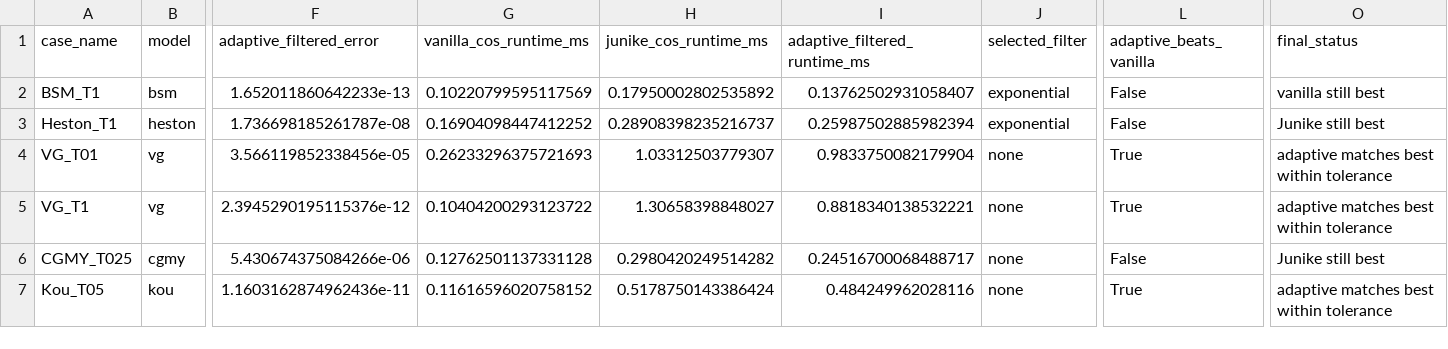
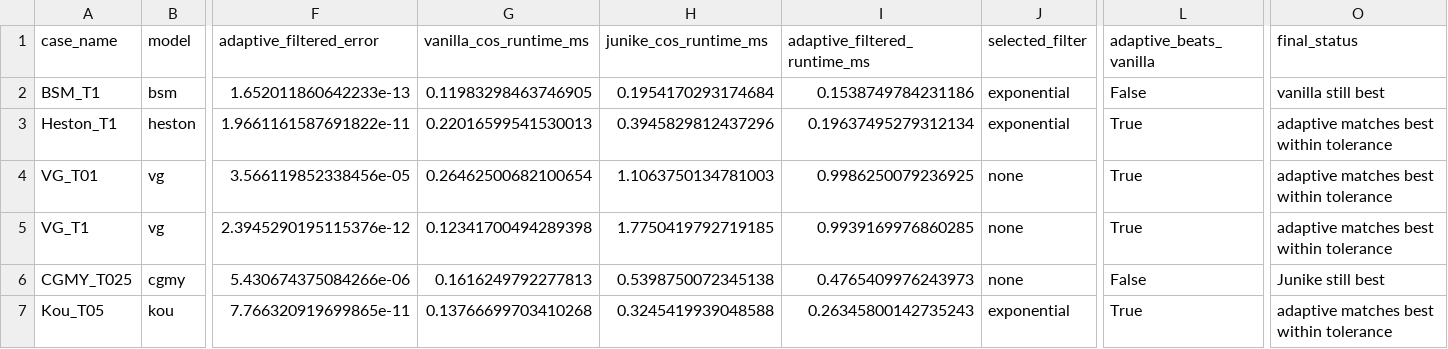
Before and after one commit to nl2992/fourier-option-pricer, a CSV file: benchmarks/mc_vs_fourier_methods/outputs/adaptive_filtered_cos_model_zoo.csv, drawn as a sheet; only a part is shown, gaps mark what is left out; the diff names each change by its address in the sheet, - before the commit and + after, or states it on an @@ line.

```diff
--- a/benchmarks/mc_vs_fourier_methods/outputs/adaptive_filtered_cos_model_zoo.csv
+++ b/benchmarks/mc_vs_fourier_methods/outputs/adaptive_filtered_cos_model_zoo.csv
-G2 (vanilla_cos_runtime_ms): 0.10220799595117569
+G2 (vanilla_cos_runtime_ms): 0.11983298463746905
-H2 (junike_cos_runtime_ms): 0.17950002802535892
+H2 (junike_cos_runtime_ms): 0.1954170293174684
-I2 (adaptive_filtered_runtime_ms): 0.13762502931058407
+I2 (adaptive_filtered_runtime_ms): 0.1538749784231186
-F3 (adaptive_filtered_error): 1.736698185261787e-08
+F3 (adaptive_filtered_error): 1.9661161587691822e-11
-G3 (vanilla_cos_runtime_ms): 0.16904098447412252
+G3 (vanilla_cos_runtime_ms): 0.22016599541530013
-H3 (junike_cos_runtime_ms): 0.28908398235216737
+H3 (junike_cos_runtime_ms): 0.3945829812437296
-I3 (adaptive_filtered_runtime_ms): 0.25987502885982394
+I3 (adaptive_filtered_runtime_ms): 0.19637495279312134
-L3 (adaptive_beats_vanilla): False
+L3 (adaptive_beats_vanilla): True
-O3 (final_status): Junike still best
+O3 (final_status): adaptive matches best within tolerance
-G4 (vanilla_cos_runtime_ms): 0.26233296375721693
+G4 (vanilla_cos_runtime_ms): 0.26462500682100654
-H4 (junike_cos_runtime_ms): 1.03312503779307
+H4 (junike_cos_runtime_ms): 1.1063750134781003
-I4 (adaptive_filtered_runtime_ms): 0.9833750082179904
+I4 (adaptive_filtered_runtime_ms): 0.9986250079236925
-G5 (vanilla_cos_runtime_ms): 0.10404200293123722
+G5 (vanilla_cos_runtime_ms): 0.12341700494289398
-H5 (junike_cos_runtime_ms): 1.30658398848027
+H5 (junike_cos_runtime_ms): 1.7750419792719185
-I5 (adaptive_filtered_runtime_ms): 0.8818340138532221
+I5 (adaptive_filtered_runtime_ms): 0.9939169976860285
-G6 (vanilla_cos_runtime_ms): 0.12762501137331128
+G6 (vanilla_cos_runtime_ms): 0.1616249792277813
-H6 (junike_cos_runtime_ms): 0.2980420249514282
+H6 (junike_cos_runtime_ms): 0.5398750072345138
-I6 (adaptive_filtered_runtime_ms): 0.24516700068488717
+I6 (adaptive_filtered_runtime_ms): 0.4765409976243973
-F7 (adaptive_filtered_error): 1.1603162874962436e-11
+F7 (adaptive_filtered_error): 7.766320919699865e-11
-G7 (vanilla_cos_runtime_ms): 0.11616596020758152
+G7 (vanilla_cos_runtime_ms): 0.13766699703410268
-H7 (junike_cos_runtime_ms): 0.5178750143386424
+H7 (junike_cos_runtime_ms): 0.3245419939048588
-I7 (adaptive_filtered_runtime_ms): 0.484249962028116
+I7 (adaptive_filtered_runtime_ms): 0.26345800142735243
-J7 (selected_filter): none
+J7 (selected_filter): exponential
```
Also changed, not shown: benchmarks/mc_vs_fourier_methods/outputs/cos_policy_search_showcase.csv, 3 other files.
